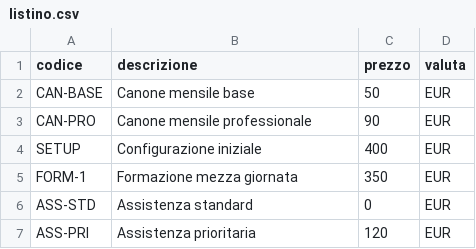
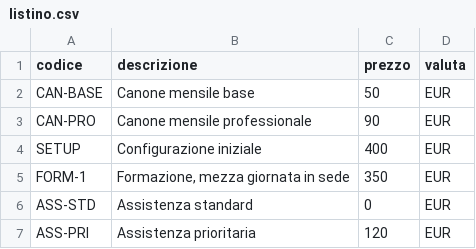
Before and after one commit to Giobebbe/officina-digitale, a CSV file: listino.csv, drawn as a sheet.

```diff
--- a/listino.csv
+++ b/listino.csv
@@ -4,3 +4,3 @@ CAN-PRO,Canone mensile professionale,90,EUR
 SETUP,Configurazione iniziale,400,EUR
-FORM-1,Formazione mezza giornata,350,EUR
+FORM-1,"Formazione, mezza giornata in sede",350,EUR
 ASS-STD,Assistenza standard,0,EUR
```
